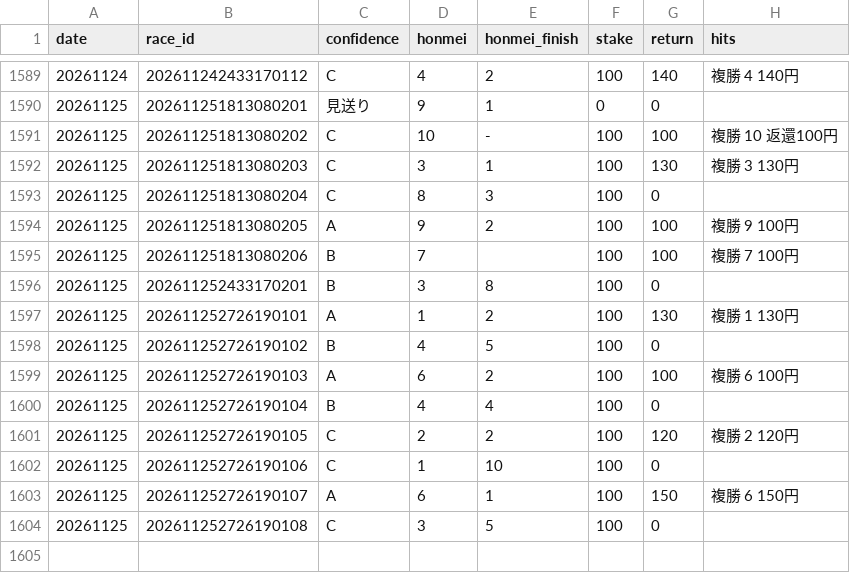
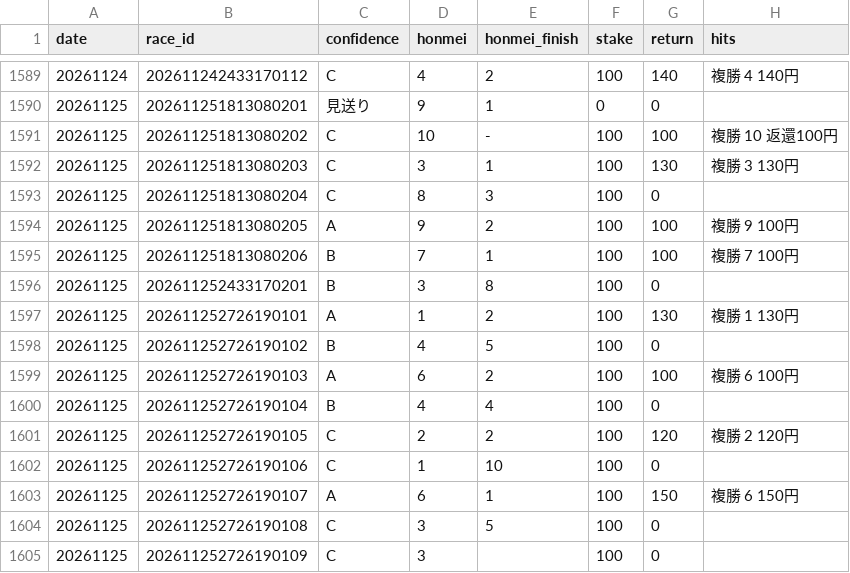
Before and after one commit to bunbunbunzai/keiba-ai, a CSV file: results_ledger.csv, drawn as a sheet; only a part is shown, gaps mark what is left out.

```diff
--- a/results_ledger.csv
+++ b/results_ledger.csv
@@ -1594,3 +1594,3 @@ date,race_id,confidence,honmei,honmei_finish,stake,return,hits
 20261125,202611251813080205,A,9,2,100,100,複勝 9 100円
-20261125,202611251813080206,B,7,,100,100,複勝 7 100円
+20261125,202611251813080206,B,7,1,100,100,複勝 7 100円
 20261125,202611252433170201,B,3,8,100,0,
@@ -1604 +1604,2 @@ date,race_id,confidence,honmei,honmei_finish,stake,return,hits
 20261125,202611252726190108,C,3,5,100,0,
+20261125,202611252726190109,C,3,,100,0,
```
Also changed, not shown: 13 other files.
